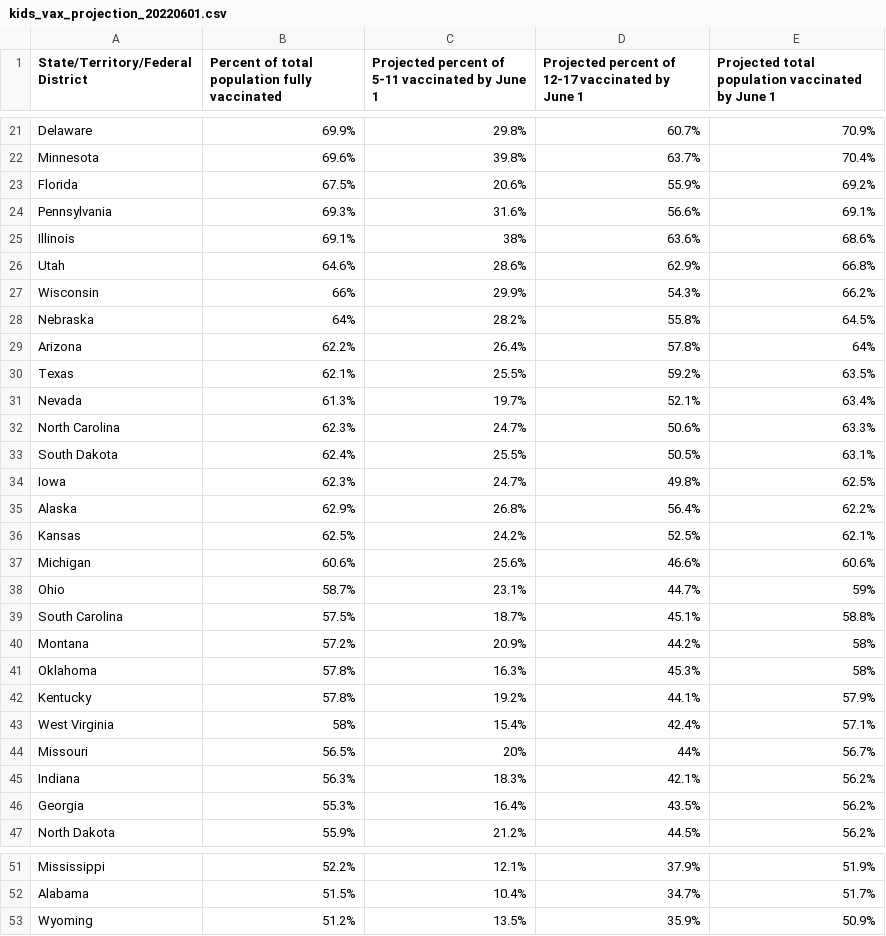
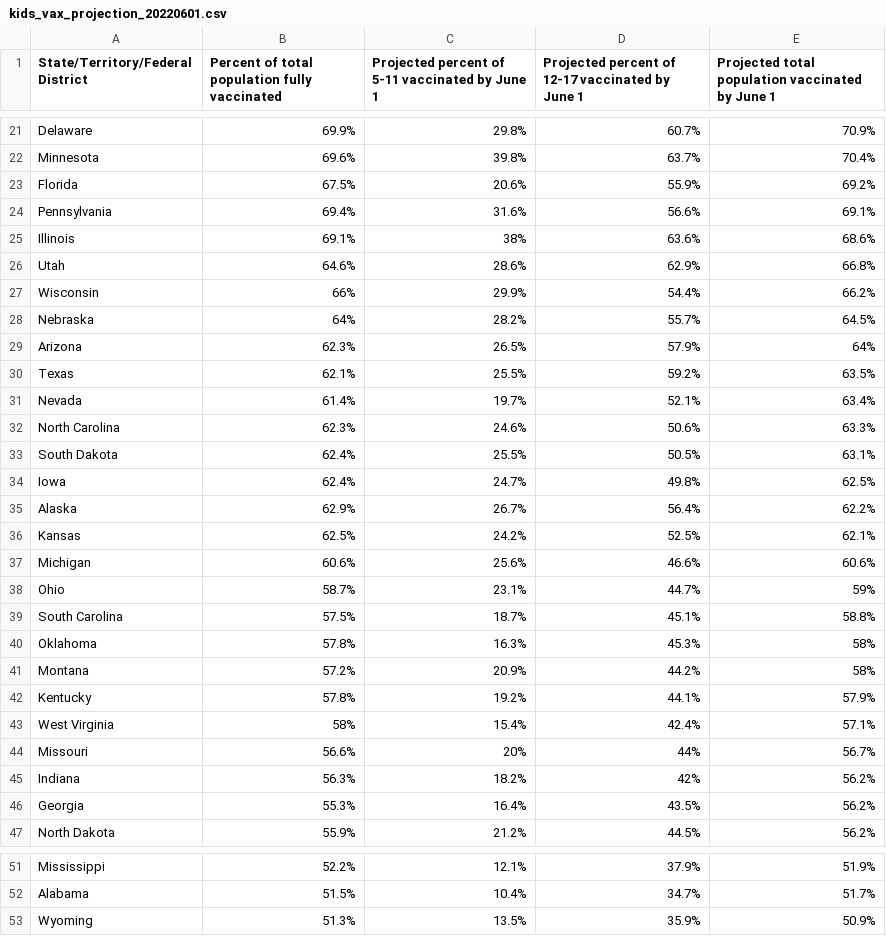
Before and after one commit to Dotdash-Data-Journalism/2022_VWH_kids_vax_projection_june_1, a CSV file: visualizations/kids_vax_projection_20220601.csv, drawn as a sheet; only a part is shown, gaps mark what is left out; the diff covers the shown part only.

```diff
--- a/visualizations/kids_vax_projection_20220601.csv
+++ b/visualizations/kids_vax_projection_20220601.csv
@@ -23,14 +23,14 @@ Minnesota,69.6%,39.8%,63.7%,70.4%
 Florida,67.5%,20.6%,55.9%,69.2%
-Pennsylvania,69.3%,31.6%,56.6%,69.1%
+Pennsylvania,69.4%,31.6%,56.6%,69.1%
 Illinois,69.1%,38%,63.6%,68.6%
 Utah,64.6%,28.6%,62.9%,66.8%
-Wisconsin,66%,29.9%,54.3%,66.2%
-Nebraska,64%,28.2%,55.8%,64.5%
-Arizona,62.2%,26.4%,57.8%,64%
+Wisconsin,66%,29.9%,54.4%,66.2%
+Nebraska,64%,28.2%,55.7%,64.5%
+Arizona,62.3%,26.5%,57.9%,64%
 Texas,62.1%,25.5%,59.2%,63.5%
-Nevada,61.3%,19.7%,52.1%,63.4%
-North Carolina,62.3%,24.7%,50.6%,63.3%
+Nevada,61.4%,19.7%,52.1%,63.4%
+North Carolina,62.3%,24.6%,50.6%,63.3%
 South Dakota,62.4%,25.5%,50.5%,63.1%
-Iowa,62.3%,24.7%,49.8%,62.5%
-Alaska,62.9%,26.8%,56.4%,62.2%
+Iowa,62.4%,24.7%,49.8%,62.5%
+Alaska,62.9%,26.7%,56.4%,62.2%
 Kansas,62.5%,24.2%,52.5%,62.1%
@@ -39,8 +39,8 @@ Ohio,58.7%,23.1%,44.7%,59%
 South Carolina,57.5%,18.7%,45.1%,58.8%
+Oklahoma,57.8%,16.3%,45.3%,58%
 Montana,57.2%,20.9%,44.2%,58%
-Oklahoma,57.8%,16.3%,45.3%,58%
 Kentucky,57.8%,19.2%,44.1%,57.9%
 West Virginia,58%,15.4%,42.4%,57.1%
-Missouri,56.5%,20%,44%,56.7%
-Indiana,56.3%,18.3%,42.1%,56.2%
+Missouri,56.6%,20%,44%,56.7%
+Indiana,56.3%,18.2%,42%,56.2%
 Georgia,55.3%,16.4%,43.5%,56.2%
@@ -52,2 +52,2 @@ Mississippi,52.2%,12.1%,37.9%,51.9%
 Alabama,51.5%,10.4%,34.7%,51.7%
-Wyoming,51.2%,13.5%,35.9%,50.9%
+Wyoming,51.3%,13.5%,35.9%,50.9%
```
Also changed, not shown: 5 edited cells elsewhere in this file.
